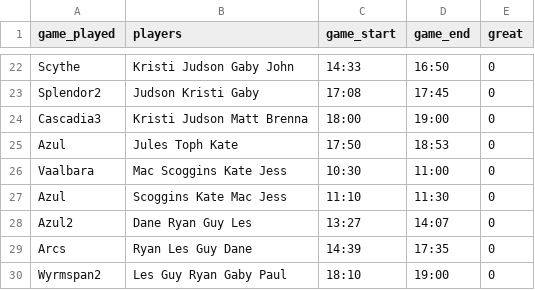
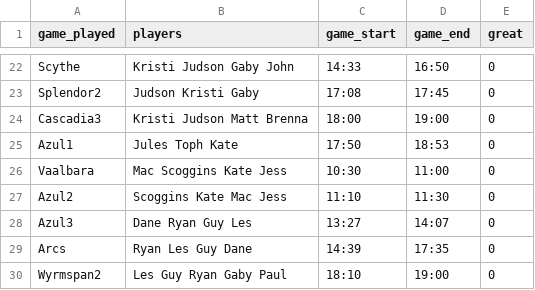
Before and after one commit to skylarenglish/boardgame-monitor, a CSV file: game_reports3.csv, drawn as a sheet; only a part is shown, gaps mark what is left out.

Commit message:
fixed an error on Azul

```diff
--- a/game_reports3.csv
+++ b/game_reports3.csv
@@ -24,6 +24,6 @@ Splendor2,Judson Kristi Gaby,17:08,17:45,0
 Cascadia3,Kristi Judson Matt Brenna,18:00,19:00,0
-Azul,Jules Toph Kate,17:50,18:53,0
+Azul1,Jules Toph Kate,17:50,18:53,0
 Vaalbara,Mac Scoggins Kate Jess,10:30,11:00,0
-Azul,Scoggins Kate Mac Jess,11:10,11:30,0
-Azul2,Dane Ryan Guy Les,13:27,14:07,0
+Azul2,Scoggins Kate Mac Jess,11:10,11:30,0
+Azul3,Dane Ryan Guy Les,13:27,14:07,0
 Arcs,Ryan Les Guy Dane,14:39,17:35,0
```
